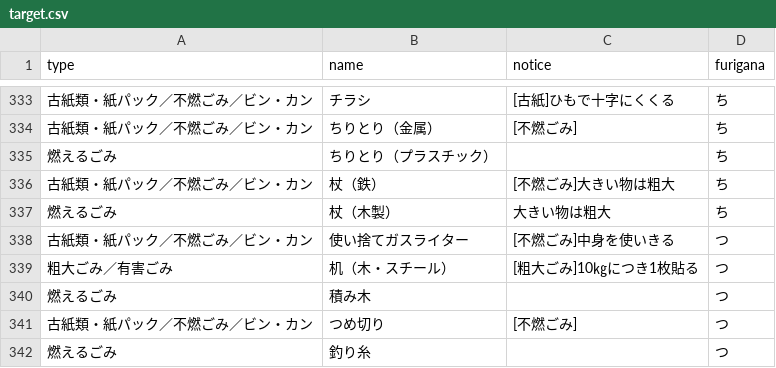
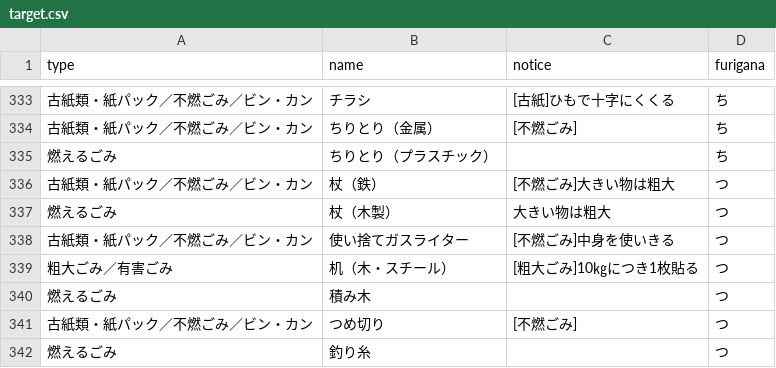
Before and after one commit to mgrsn/5374, a CSV file: data/target.csv, drawn as a sheet; only a part is shown, gaps mark what is left out.

Commit message:
Update target.csv

```diff
--- a/data/target.csv
+++ b/data/target.csv
@@ -335,4 +335,4 @@ type,name,notice,furigana
 燃えるごみ,ちりとり（プラスチック） ,,ち
-古紙類・紙パック／不燃ごみ／ビン・カン,杖（鉄） ,[不燃ごみ]大きい物は粗大,ち
-燃えるごみ,杖（木製） ,大きい物は粗大,ち
+古紙類・紙パック／不燃ごみ／ビン・カン,杖（鉄） ,[不燃ごみ]大きい物は粗大,つ
+燃えるごみ,杖（木製） ,大きい物は粗大,つ
 古紙類・紙パック／不燃ごみ／ビン・カン,使い捨てガスライター,[不燃ごみ]中身を使いきる,つ
```
